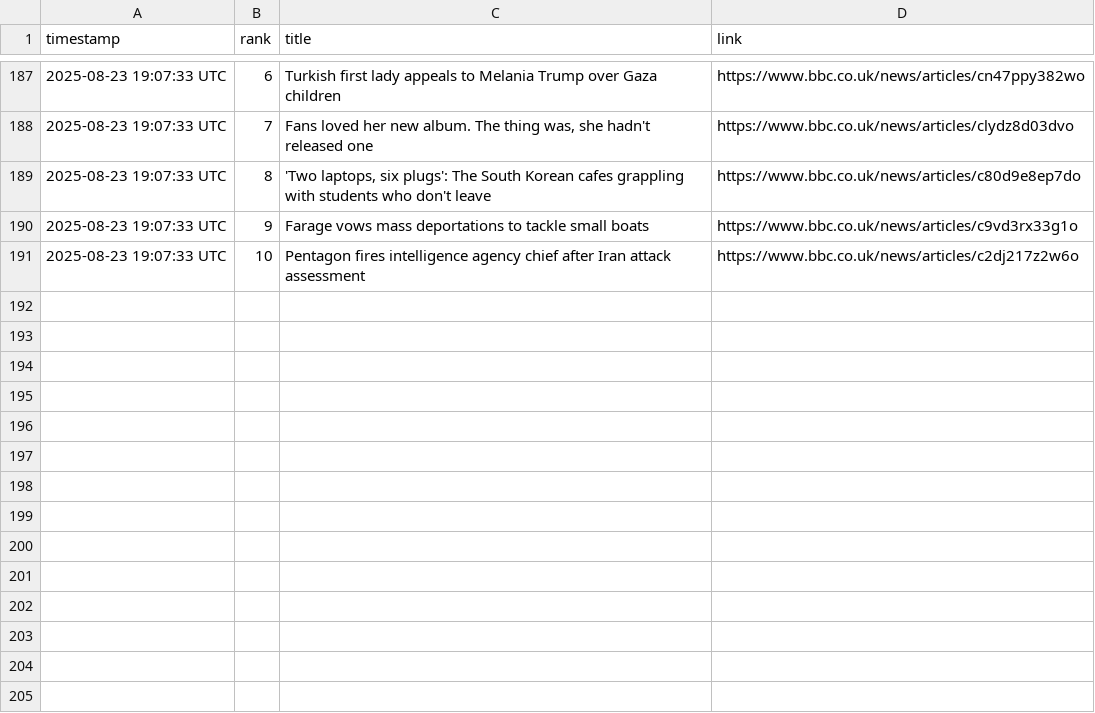
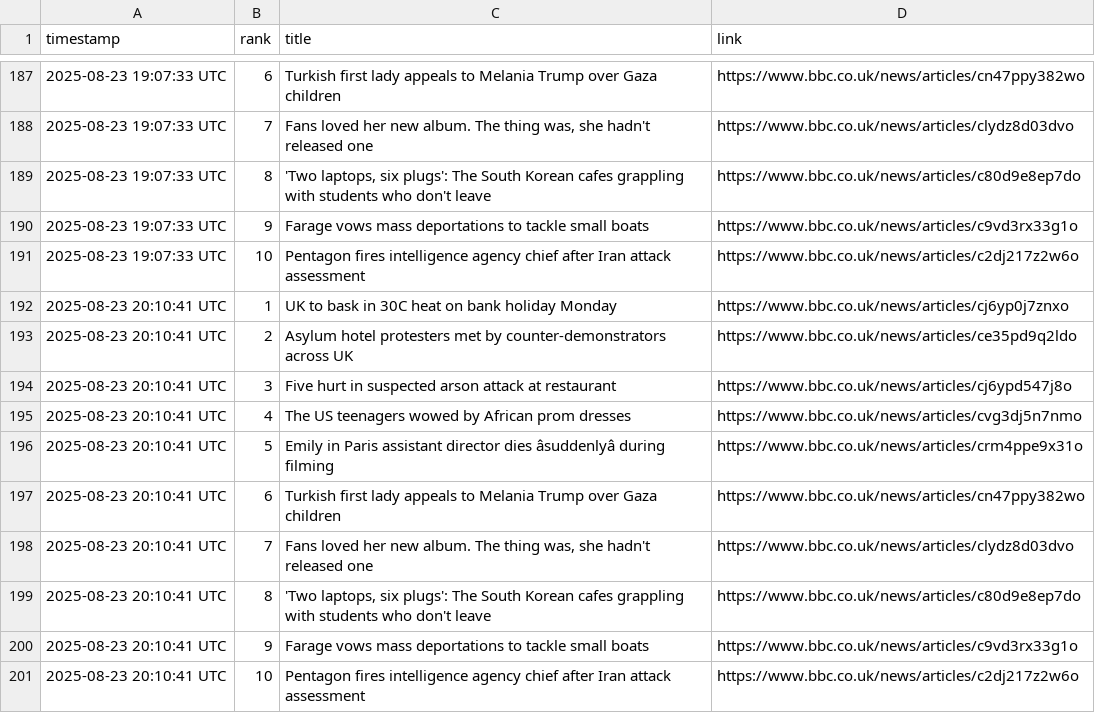
Before and after one commit to alastairherd/bbc_news_logger, a CSV file: data/bbc_most_read_2025-08-23.csv, drawn as a sheet; only a part is shown, gaps mark what is left out; the diff names each change by its address in the sheet, - before the commit and + after, or states it on an @@ line.

```diff
--- a/data/bbc_most_read_2025-08-23.csv
+++ b/data/bbc_most_read_2025-08-23.csv
+row 192: 2025-08-23 20:10:41 UTC | 1 | UK to bask in 30C heat on bank holiday Monday | https://www.bbc.co.uk/news/articles/cj6yp0j7znxo
+row 193: 2025-08-23 20:10:41 UTC | 2 | Asylum hotel protesters met by counter-demonstrators across UK | https://www.bbc.co.uk/news/articles/ce35pd9q2ldo
+row 194: 2025-08-23 20:10:41 UTC | 3 | Five hurt in suspected arson attack at restaurant | https://www.bbc.co.uk/news/articles/cj6ypd547j8o
+row 195: 2025-08-23 20:10:41 UTC | 4 | The US teenagers wowed by African prom dresses | https://www.bbc.co.uk/news/articles/cvg3dj5n7nmo
+row 196: 2025-08-23 20:10:41 UTC | 5 | Emily in Paris assistant director dies âsuddenlyâ during filming | https://www.bbc.co.uk/news/articles/crm4ppe9x31o
+row 197: 2025-08-23 20:10:41 UTC | 6 | Turkish first lady appeals to Melania Trump over Gaza children | https://www.bbc.co.uk/news/articles/cn47ppy382wo
+row 198: 2025-08-23 20:10:41 UTC | 7 | Fans loved her new album. The thing was, she hadn't released one | https://www.bbc.co.uk/news/articles/clydz8d03dvo
+row 199: 2025-08-23 20:10:41 UTC | 8 | 'Two laptops, six plugs': The South Korean cafes grappling with students who don't leave | https://www.bbc.co.uk/news/articles/c80d9e8ep7do
+row 200: 2025-08-23 20:10:41 UTC | 9 | Farage vows mass deportations to tackle small boats | https://www.bbc.co.uk/news/articles/c9vd3rx33g1o
+row 201: 2025-08-23 20:10:41 UTC | 10 | Pentagon fires intelligence agency chief after Iran attack assessment | https://www.bbc.co.uk/news/articles/c2dj217z2w6o
```
Also changed, not shown: data/bbc_front_page_promos_2025-08-23.csv.
